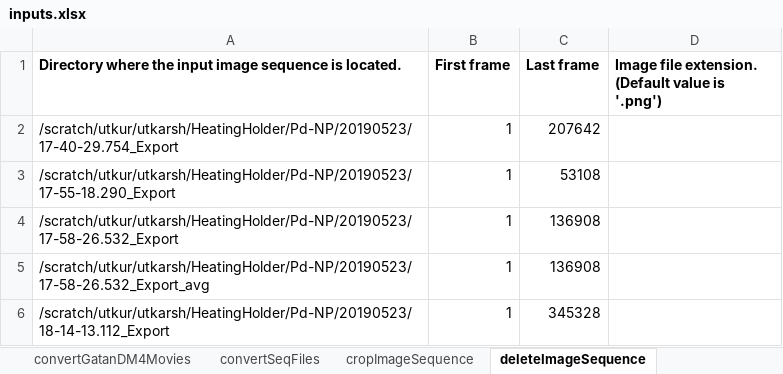
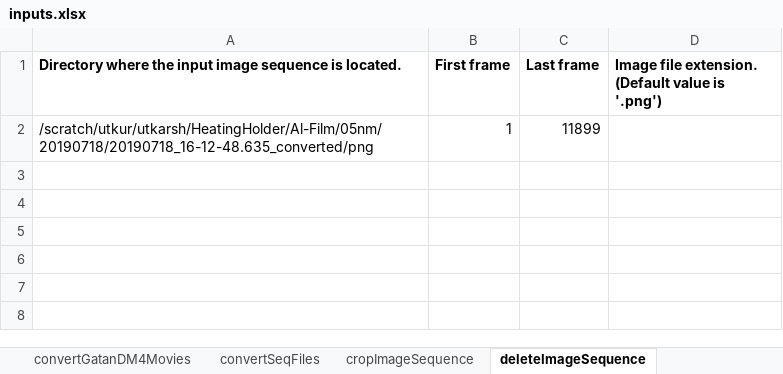
Before and after one commit to uanand/Utility, an Excel workbook: inputs.xlsx, sheet deleteImageSequence, drawn as a sheet; values as stored, in another font and other column widths than the file's, no borders; removed rows and columns are numbered as before the commit, all else as after; the diff names each change by its address in the sheet, - before the commit and + after, or states it on an @@ line.

Commit message:
MPI code to convert seq files to images with global contrast and numpy arrays.

```diff
--- a/inputs.xlsx (sheet deleteImageSequence)
+++ b/inputs.xlsx (sheet deleteImageSequence)
-row 2: /scratch/utkur/utkarsh/HeatingHolder/Pd-NP/20190523/17-40-29.754_Export | 1 | 207642
-row 3: /scratch/utkur/utkarsh/HeatingHolder/Pd-NP/20190523/17-55-18.290_Export | 1 | 53108
-row 4: /scratch/utkur/utkarsh/HeatingHolder/Pd-NP/20190523/17-58-26.532_Export | 1 | 136908
-row 5: /scratch/utkur/utkarsh/HeatingHolder/Pd-NP/20190523/17-58-26.532_Export_avg | 1 | 136908
-row 6: /scratch/utkur/utkarsh/HeatingHolder/Pd-NP/20190523/18-14-13.112_Export | 1 | 345328
+row 2: /scratch/utkur/utkarsh/HeatingHolder/Al-Film/05nm/20190718/20190718_16-12-48.635_converted/png | 1 | 11899
```
Also changed, not shown: sheet convertSeqFiles, 1 other file.
